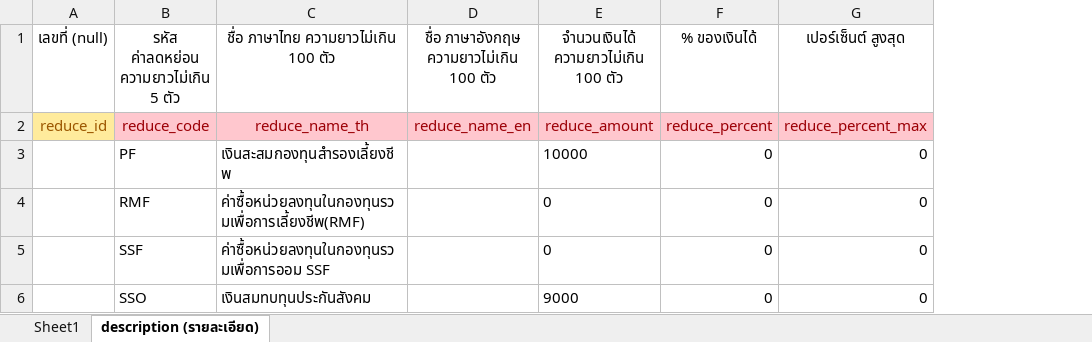
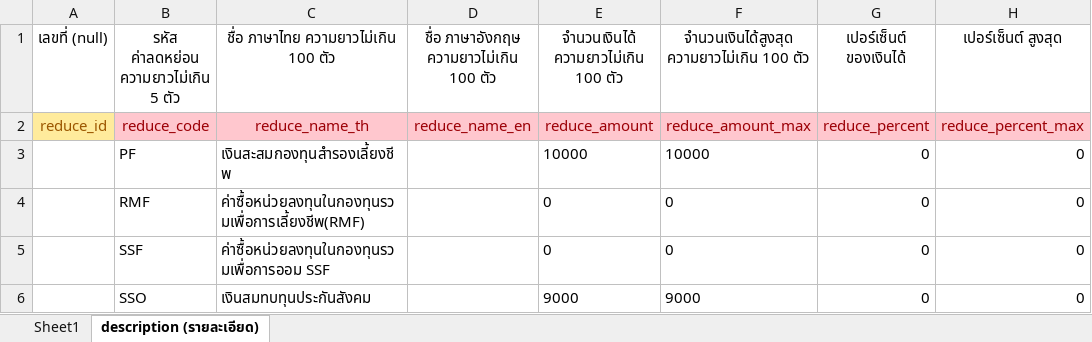
Before and after one commit to witcom48/OPR, an Excel workbook: src/assets/OPRFileImport/(OPR)Import System/(OPR)Import System Reduce.xlsx, sheet description (รายละเอียด), drawn as a sheet; values as stored, in another font and other column widths than the file's, no borders; addresses are those after the commit; the diff names each change by its address in the sheet, - before the commit and + after, or states it on an @@ line.

```diff
--- a/src/assets/OPRFileImport/(OPR)Import System/(OPR)Import System Reduce.xlsx (sheet description (รายละเอียด))
+++ b/src/assets/OPRFileImport/(OPR)Import System/(OPR)Import System Reduce.xlsx (sheet description (รายละเอียด))
+column F, rows 1-6: จำนวนเงินได้สูงสุด ความยาวไม่เกิน 100 ตัว | reduce_amount_max | 10000 | 0 | 0 | 9000
-G1: % ของเงินได้
+G1: เปอร์เซ็นต์ ของเงินได้
```
Also changed, not shown: sheet Sheet1, src/assets/OPRFileImport/(OPR)Import Payroll/(OPR)Import Payroll Periods.xlsx, src/assets/OPRFileImport/(OPR)Import System/(OPR)Import System Combranch.xlsx, 7 other files.
